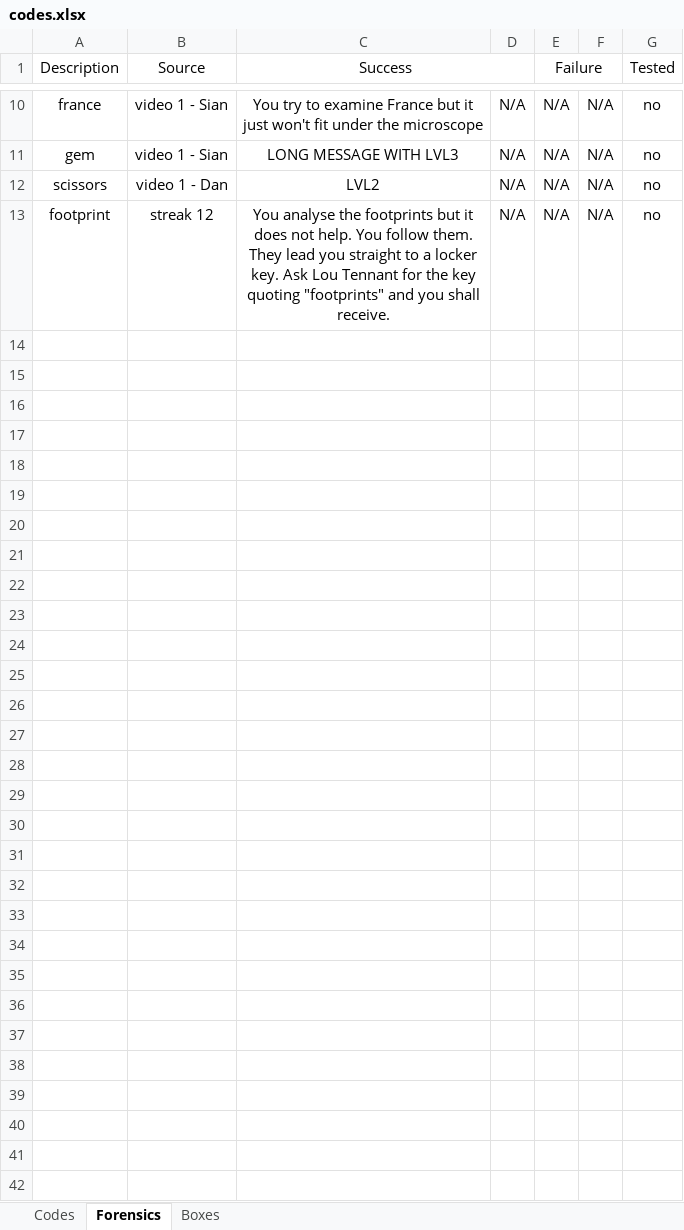
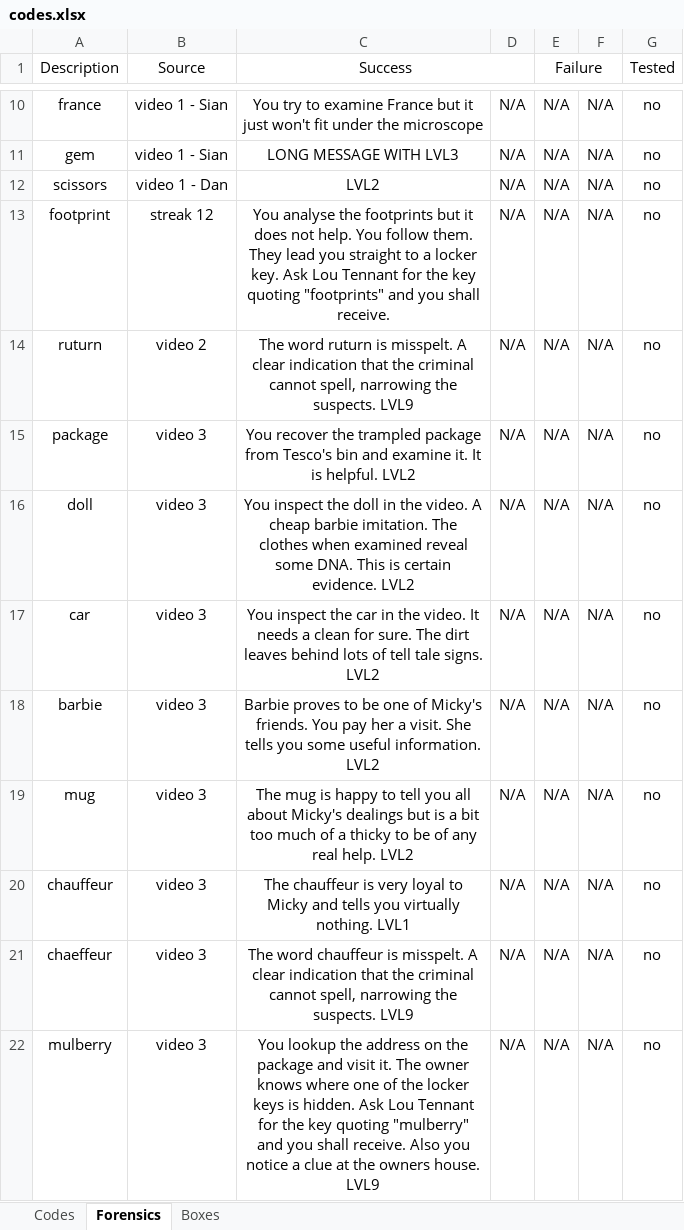
Before and after one commit to danday74/csi, an Excel workbook: codes.xlsx, sheet Forensics, drawn as a sheet; only a part is shown, gaps mark what is left out; values as stored, in another font and other column widths than the file's, no borders; the diff names each change by its address in the sheet, - before the commit and + after, or states it on an @@ line.

```diff
--- a/codes.xlsx (sheet Forensics)
+++ b/codes.xlsx (sheet Forensics)
+row 14: ruturn | video 2 | The word ruturn is misspelt. A clear indication that the criminal cannot spell, narrowing the suspects. LVL9 | N/A | N/A | N/A | no
+row 15: package | video 3 | You recover the trampled package from Tesco's bin and examine it. It is helpful. LVL2 | N/A | N/A | N/A | no
+row 16: doll | video 3 | You inspect the doll in the video. A cheap barbie imitation. The clothes when examined reveal some DNA. This is certain evidence. LVL2 | N/A | N/A | N/A | no
+row 17: car | video 3 | You inspect the car in the video. It needs a clean for sure. The dirt leaves behind lots of tell tale signs. LVL2 | N/A | N/A | N/A | no
+row 18: barbie | video 3 | Barbie proves to be one of Micky's friends. You pay her a visit. She tells you some useful information. LVL2 | N/A | N/A | N/A | no
+row 19: mug | video 3 | The mug is happy to tell you all about Micky's dealings but is a bit too much of a thicky to be of any real help. LVL2 | N/A | N/A | N/A | no
+row 20: chauffeur | video 3 | The chauffeur is very loyal to Micky and tells you virtually nothing. LVL1 | N/A | N/A | N/A | no
+row 21: chaeffeur | video 3 | The word chauffeur is misspelt. A clear indication that the criminal cannot spell, narrowing the suspects. LVL9 | N/A | N/A | N/A | no
+row 22: mulberry | video 3 | You lookup the address on the package and visit it. The owner knows where one of the locker keys is hidden. Ask Lou Tennant for the key quoting "mulberry" and you shall receive. Also you notice a clue at the owners house. LVL9 | N/A | N/A | N/A | no
```
Also changed, not shown: sheet Boxes, 1 other file.
